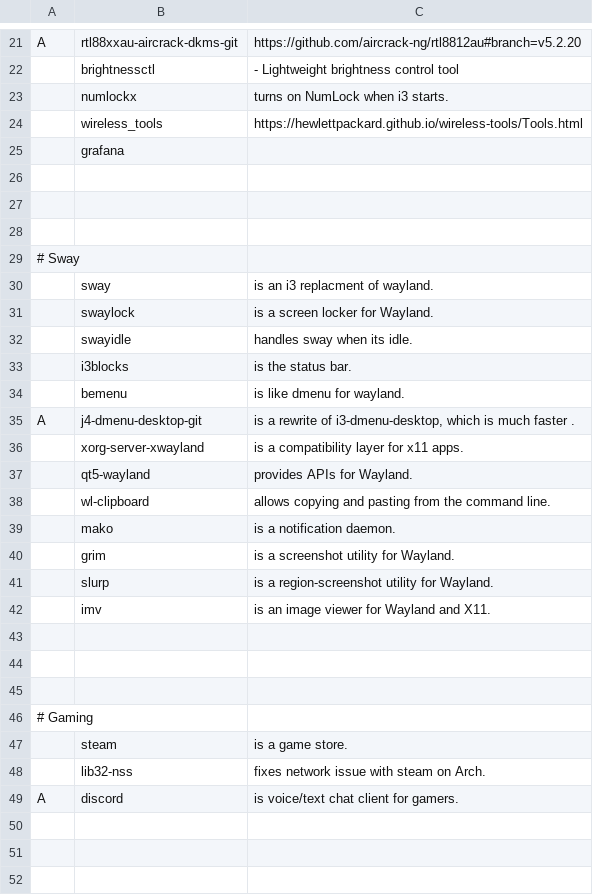
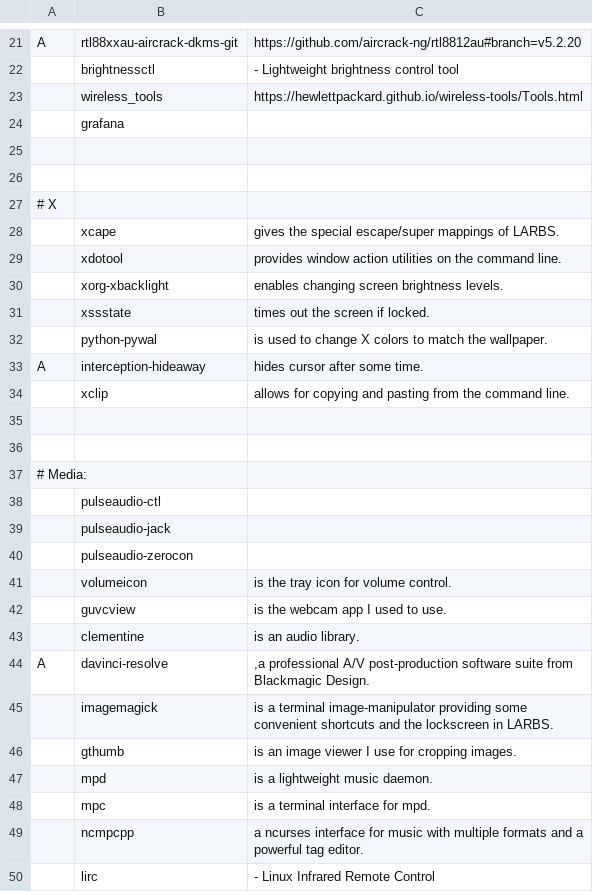
Before and after one commit to ispanos/anergos, a CSV file: programs/archive.csv, drawn as a sheet; only a part is shown, gaps mark what is left out; the shorter side is filled out with more unchanged rows; removed rows and columns are numbered as before the commit, all else as after; the diff covers the shown part only; the diff names each change by its address in the sheet, - before the commit and + after, or states it on an @@ line.

```diff
--- a/programs/archive.csv
+++ b/programs/archive.csv
-row 23:  | numlockx | turns on NumLock when i3 starts.
-row 26: (empty)
-row 27: (empty)
-row 28: (empty)
-row 29: # Sway
-row 30:  | sway | is an i3 replacment of wayland.
-row 31:  | swaylock | is a screen locker for Wayland.
-row 32:  | swayidle | handles sway when its idle.
-row 33:  | i3blocks | is the status bar.
-row 34:  | bemenu | is like dmenu for wayland.
-row 35: A | j4-dmenu-desktop-git | is a rewrite of i3-dmenu-desktop, which is much faster .
-row 36:  | xorg-server-xwayland | is a compatibility layer for x11 apps.
-row 37:  | qt5-wayland | provides APIs for Wayland.
-row 38:  | wl-clipboard | allows copying and pasting from the command line.
-row 39:  | mako | is a notification daemon.
-row 40:  | grim | is a screenshot utility for Wayland.
-row 41:  | slurp | is a region-screenshot utility for Wayland.
-row 42:  | imv | is an image viewer for Wayland and X11.
-row 43: (empty)
-row 44: (empty)
-row 45: (empty)
-row 46: # Gaming
-row 47:  | steam | is a game store.
-row 48:  | lib32-nss | fixes network issue with steam on Arch.
-row 49: A | discord | is voice/text chat client for gamers.
-row 50: (empty)
```
Also changed, not shown: 1 added row and 3 removed rows elsewhere in this file, programs/tui.csv, 3 other files.
